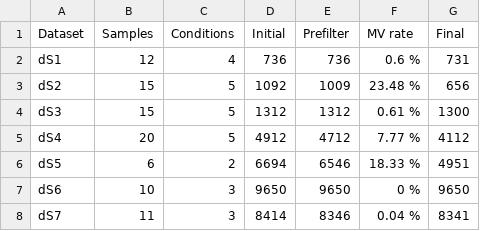
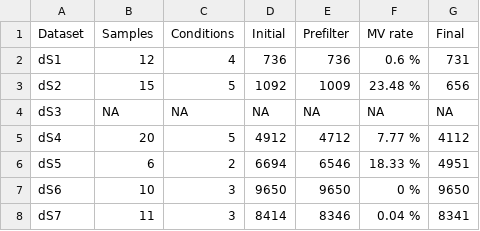
Before and after one commit to daisybio/PRONE.Evaluation, a CSV file: tables/overview_spike_in_table.csv, drawn as a sheet.

```diff
--- a/tables/overview_spike_in_table.csv
+++ b/tables/overview_spike_in_table.csv
@@ -3,3 +3,3 @@
 "dS2",15,5,1092,1009,"23.48 %",656
-"dS3",15,5,1312,1312,"0.61 %",1300
+"dS3",NA,NA,NA,NA,NA,NA
 "dS4",20,5,4912,4712,"7.77 %",4112
```
Also changed, not shown: 6 other files.
